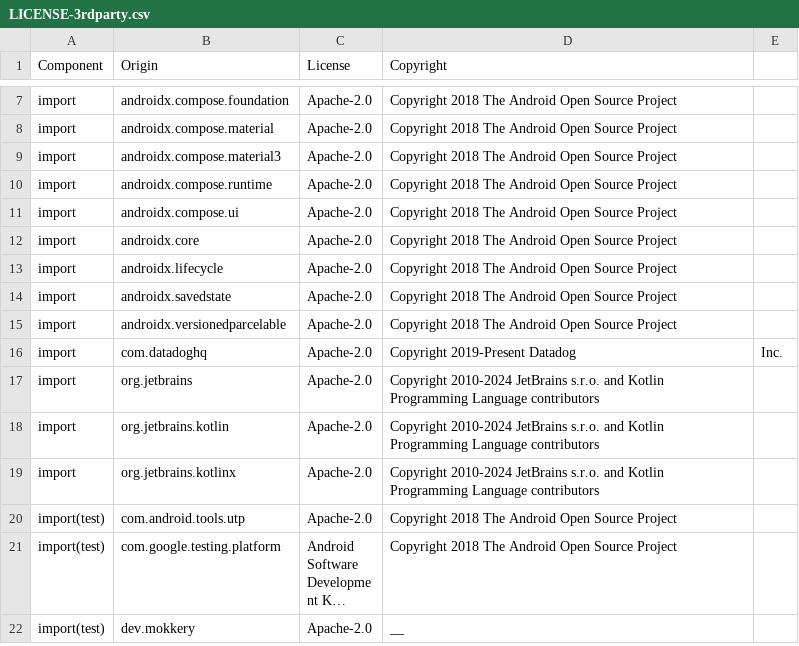
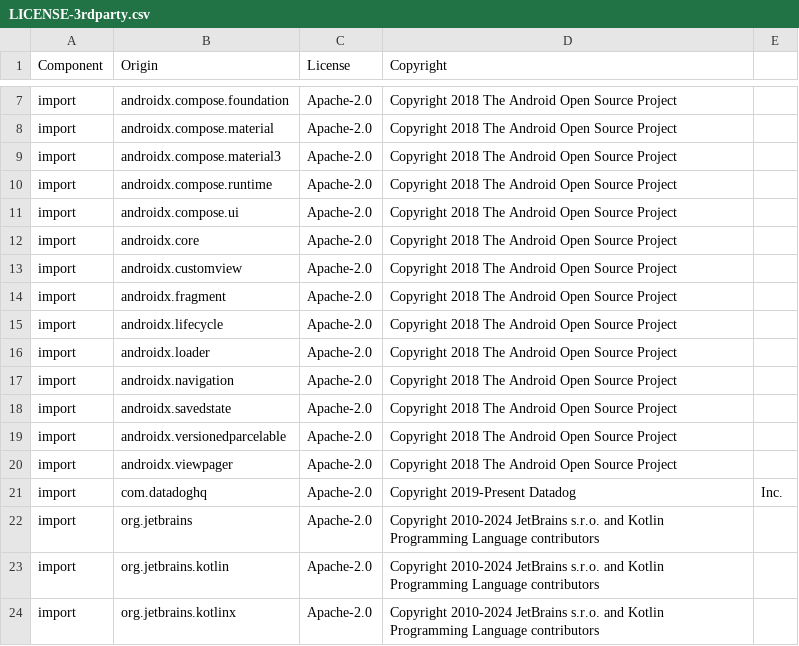
Before and after one commit to DataDog/dd-sdk-kotlin-multiplatform, a CSV file: LICENSE-3rdparty.csv, drawn as a sheet; only a part is shown, gaps mark what is left out; the shorter side is filled out with more unchanged rows; long unchanged cells end in …; the diff names each change by its address in the sheet, - before the commit and + after, or states it on an @@ line.

```diff
--- a/LICENSE-3rdparty.csv
+++ b/LICENSE-3rdparty.csv
+row 13: import | androidx.customview | Apache-2.0 | Copyright 2018 The Android Open Source Project
+row 14: import | androidx.fragment | Apache-2.0 | Copyright 2018 The Android Open Source Project
+row 16: import | androidx.loader | Apache-2.0 | Copyright 2018 The Android Open Source Project
+row 17: import | androidx.navigation | Apache-2.0 | Copyright 2018 The Android Open Source Project
+row 20: import | androidx.viewpager | Apache-2.0 | Copyright 2018 The Android Open Source Project
```
Also changed, not shown: 48 other files.
